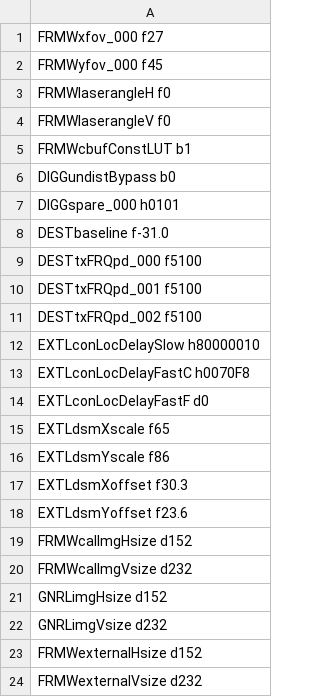
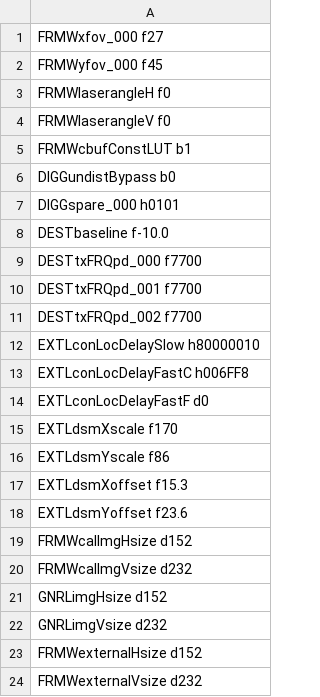
Before and after one commit to aangerma/algo_ivcam2, a CSV file: +Calibration/releaseConfigCalibL520/calib.csv, drawn as a sheet.

Commit message:
update configuration

```diff
--- a/+Calibration/releaseConfigCalibL520/calib.csv
+++ b/+Calibration/releaseConfigCalibL520/calib.csv
@@ -7,12 +7,12 @@ DIGGundistBypass     b0
 DIGGspare_000        h0101
-DESTbaseline         f-31.0
-DESTtxFRQpd_000      f5100
-DESTtxFRQpd_001      f5100
-DESTtxFRQpd_002      f5100
+DESTbaseline         f-10.0
+DESTtxFRQpd_000      f7700
+DESTtxFRQpd_001      f7700
+DESTtxFRQpd_002      f7700
 EXTLconLocDelaySlow  h80000010
-EXTLconLocDelayFastC h0070F8
+EXTLconLocDelayFastC h006FF8
 EXTLconLocDelayFastF d0
-EXTLdsmXscale        f65
+EXTLdsmXscale        f170
 EXTLdsmYscale        f86
-EXTLdsmXoffset       f30.3
+EXTLdsmXoffset       f15.3
 EXTLdsmYoffset       f23.6
```
Also changed, not shown: 1 other file.
